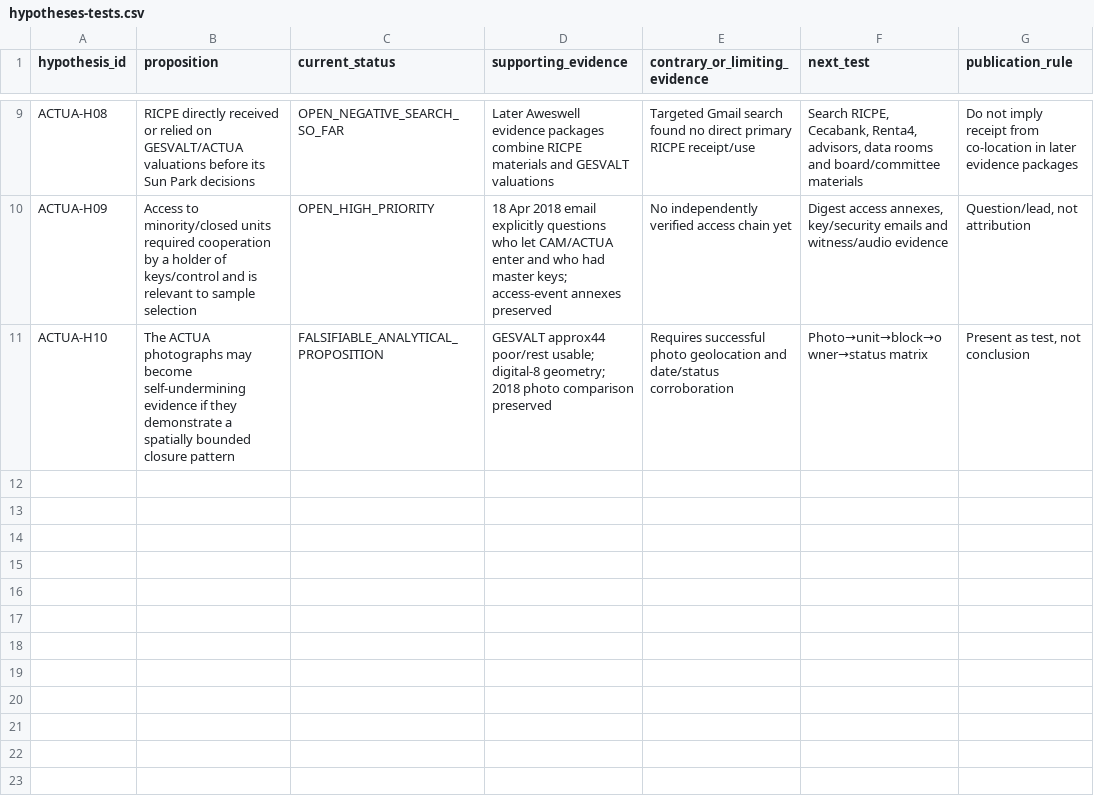
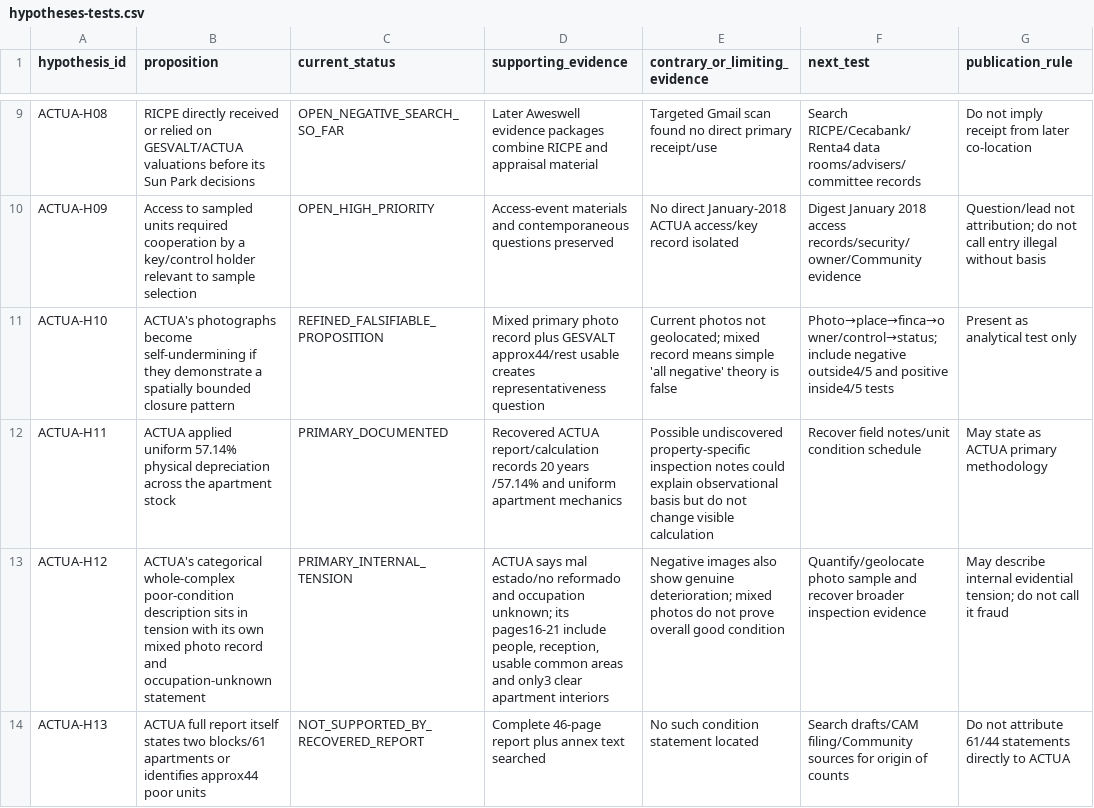
Before and after one commit to sbu001monterecco/por-derecho, a CSV file: research/sun-park-262-fincas/actua-2018/hypotheses-tests.csv, drawn as a sheet; only a part is shown, gaps mark what is left out; the diff covers the shown part only; the diff names each change by its address in the sheet, - before the commit and + after, or states it on an @@ line.

Commit message:
Reclassify ACTUA hypotheses after primary report recovery

```diff
--- a/research/sun-park-262-fincas/actua-2018/hypotheses-tests.csv
+++ b/research/sun-park-262-fincas/actua-2018/hypotheses-tests.csv
-D9 (supporting_evidence): …combine RICPE materials and GESVALT valuations
+D9 (supporting_evidence): …combine RICPE and appraisal material
-E9 (contrary_or_limiting_evidence): Targeted Gmail search found no direct primary RICPE receipt/use
+E9 (contrary_or_limiting_evidence): Targeted Gmail scan found no direct primary receipt/use
-F9 (next_test): Search RICPE, Cecabank, Renta4, advisors, data rooms and board/committee materials
+F9 (next_test): Search RICPE/Cecabank/Renta4 data rooms/advisers/committee records
-G9 (publication_rule): …receipt from co-location in later evidence packages
+G9 (publication_rule): …receipt from later co-location
-B10 (proposition): Access to minority/closed units required cooperation by a holder of keys/control and is relevant to…
+B10 (proposition): Access to sampled units required cooperation by a key/control holder relevant to…
-D10 (supporting_evidence): 18 Apr 2018 email explicitly questions who let CAM/ACTUA enter and who had master keys; access-event annexes preserved
+D10 (supporting_evidence): Access-event materials and contemporaneous questions preserved
-E10 (contrary_or_limiting_evidence): No independently verified access chain yet
+E10 (contrary_or_limiting_evidence): No direct January-2018 ACTUA access/key record isolated
-F10 (next_test): Digest access annexes, key/security emails and witness/audio evidence
+F10 (next_test): Digest January 2018 access records/security/owner/Community evidence
-G10 (publication_rule): Question/lead, not attribution
+G10 (publication_rule): Question/lead not attribution; do not call entry illegal without basis
-B11 (proposition): The ACTUA photographs may become self-undermining evidence if they…
+B11 (proposition): ACTUA's photographs become self-undermining if they…
-C11 (current_status): FALSIFIABLE_ANALYTICAL_PROPOSITION
+C11 (current_status): REFINED_FALSIFIABLE_PROPOSITION
-D11 (supporting_evidence): GESVALT approx44 poor/rest usable; digital-8 geometry; 2018 photo comparison preserved
+D11 (supporting_evidence): Mixed primary photo record plus GESVALT approx44/rest usable creates representativeness question
-E11 (contrary_or_limiting_evidence): Requires successful photo geolocation and date/status corroboration
+E11 (contrary_or_limiting_evidence): Current photos not geolocated; mixed record means simple 'all negative' theory is false
-F11 (next_test): Photo→unit→block→owner→status matrix
+F11 (next_test): Photo→place→finca→owner/control→status; include negative outside4/5 and positive inside4/5 tests
-G11 (publication_rule): Present as test, not conclusion
+G11 (publication_rule): Present as analytical test only
+row 12: ACTUA-H11 | ACTUA applied uniform 57.14% physical depreciation across the apartment stock | PRIMARY_DOCUMENTED | Recovered ACTUA report/calculation records 20 years /57.14% and uniform apartment mechanics | Possible undiscovered property-specific inspection notes could explain observational basis but do not change visible calculation | Recover field notes/unit condition schedule | May state as ACTUA primary methodology
+row 13: ACTUA-H12 | ACTUA's categorical whole-complex poor-condition description sits in tension with its own mixed photo record and occupation-unknown statement | PRIMARY_INTERNAL_TENSION | ACTUA says mal estado/no reformado and occupation unknown; its pages16-21 include people, reception, usable common areas and only3 clear apartment interiors | Negative images also show genuine deterioration; mixed photos do not prove overall good condition | Quantify/geolocate photo sample and recover broader inspection evidence | May describe internal evidential tension; do not call it fraud
+row 14: ACTUA-H13 | ACTUA full report itself states two blocks/61 apartments or identifies approx44 poor units | NOT_SUPPORTED_BY_RECOVERED_REPORT | Complete 46-page report plus annex text searched | No such condition statement located | Search drafts/CAM filing/Community sources for origin of counts | Do not attribute 61/44 statements directly to ACTUA
```
Also changed, not shown: 31 edited cells elsewhere in this file.
